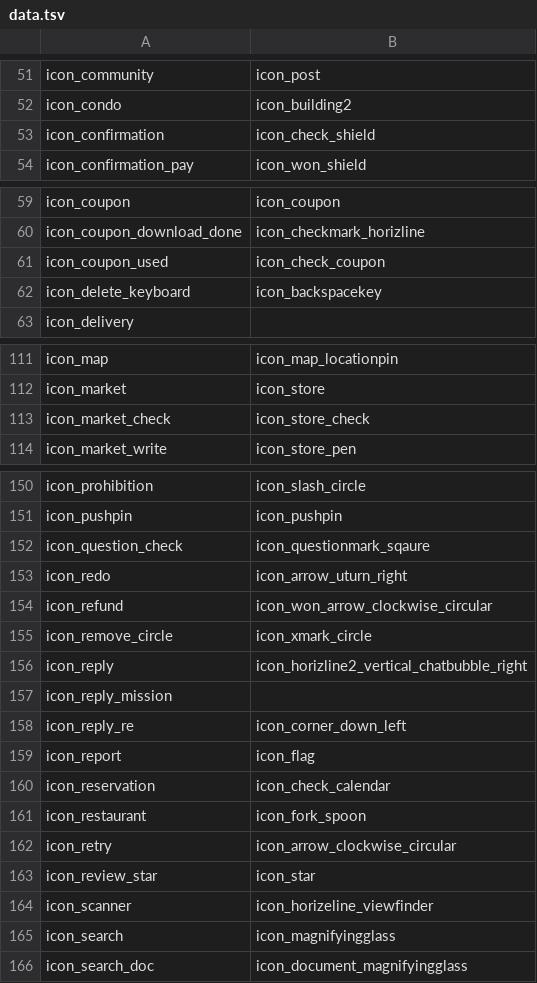
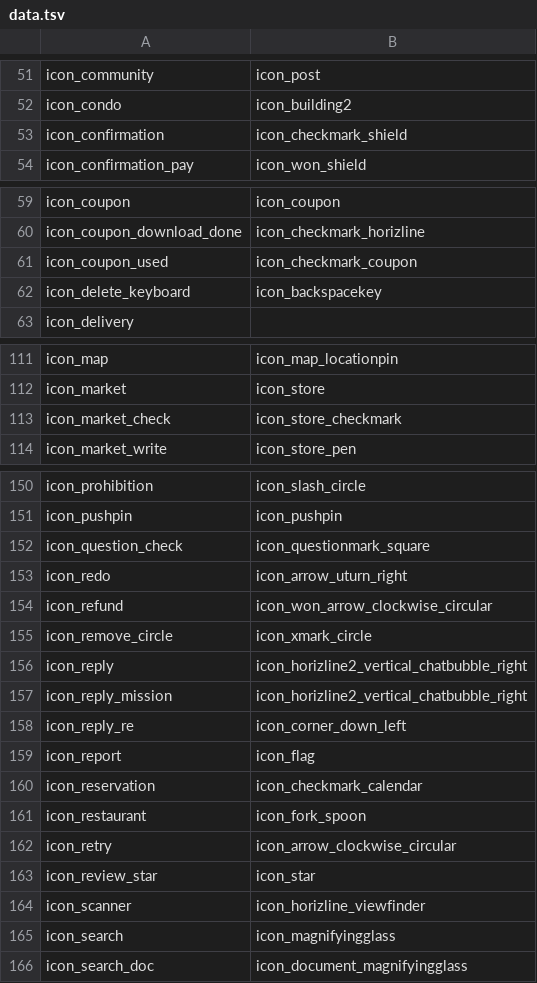
Before and after one commit to daangn/seed-design, a TSV file: packages/codemod/src/scripts/data.tsv, drawn as a sheet; only a part is shown, gaps mark what is left out; the diff covers the shown part only.

```diff
--- a/packages/codemod/src/scripts/data.tsv
+++ b/packages/codemod/src/scripts/data.tsv
@@ -52,3 +52,3 @@ icon_community	icon_post
 icon_condo	icon_building2
-icon_confirmation	icon_check_shield
+icon_confirmation	icon_checkmark_shield
 icon_confirmation_pay	icon_won_shield
@@ -60,3 +60,3 @@ icon_coupon	icon_coupon
 icon_coupon_download_done	icon_checkmark_horizline
-icon_coupon_used	icon_check_coupon
+icon_coupon_used	icon_checkmark_coupon
 icon_delete_keyboard	icon_backspacekey
@@ -112,3 +112,3 @@ icon_map	icon_map_locationpin
 icon_market	icon_store
-icon_market_check	icon_store_check
+icon_market_check	icon_store_checkmark
 icon_market_write	icon_store_pen
@@ -151,3 +151,3 @@ icon_prohibition	icon_slash_circle
 icon_pushpin	icon_pushpin
-icon_question_check	icon_questionmark_sqaure
+icon_question_check	icon_questionmark_square
 icon_redo	icon_arrow_uturn_right
@@ -156,6 +156,6 @@ icon_remove_circle	icon_xmark_circle
 icon_reply	icon_horizline2_vertical_chatbubble_right
-icon_reply_mission	
+icon_reply_mission	icon_horizline2_vertical_chatbubble_right
 icon_reply_re	icon_corner_down_left
 icon_report	icon_flag
-icon_reservation	icon_check_calendar
+icon_reservation	icon_checkmark_calendar
 icon_restaurant	icon_fork_spoon
@@ -163,3 +163,3 @@ icon_retry	icon_arrow_clockwise_circular
 icon_review_star	icon_star
-icon_scanner	icon_horizeline_viewfinder
+icon_scanner	icon_horizline_viewfinder
 icon_search	icon_magnifyingglass
```
Also changed, not shown: 2 edited cells elsewhere in this file, 5 other files.
